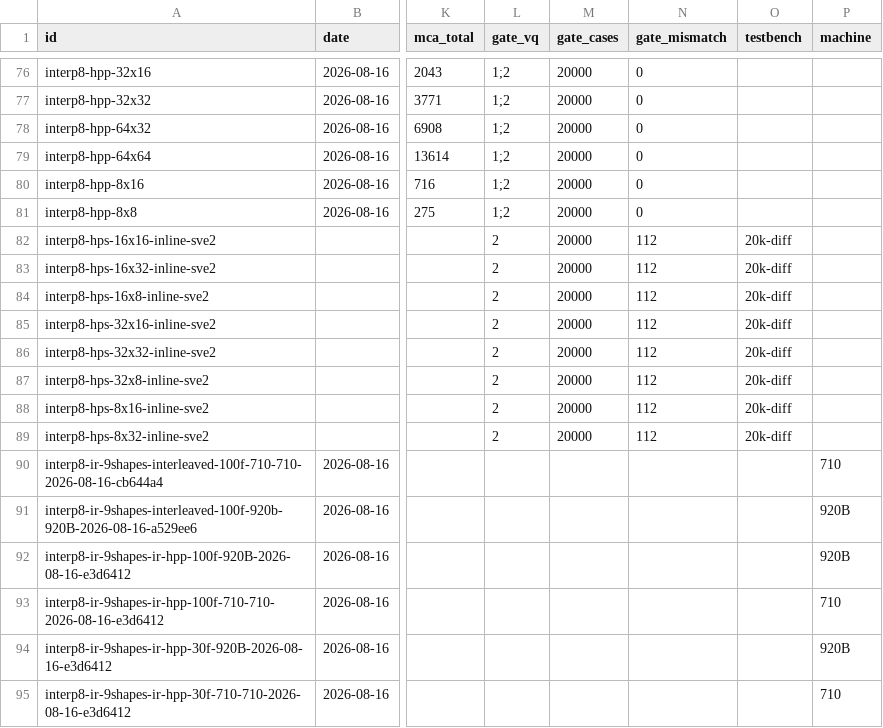
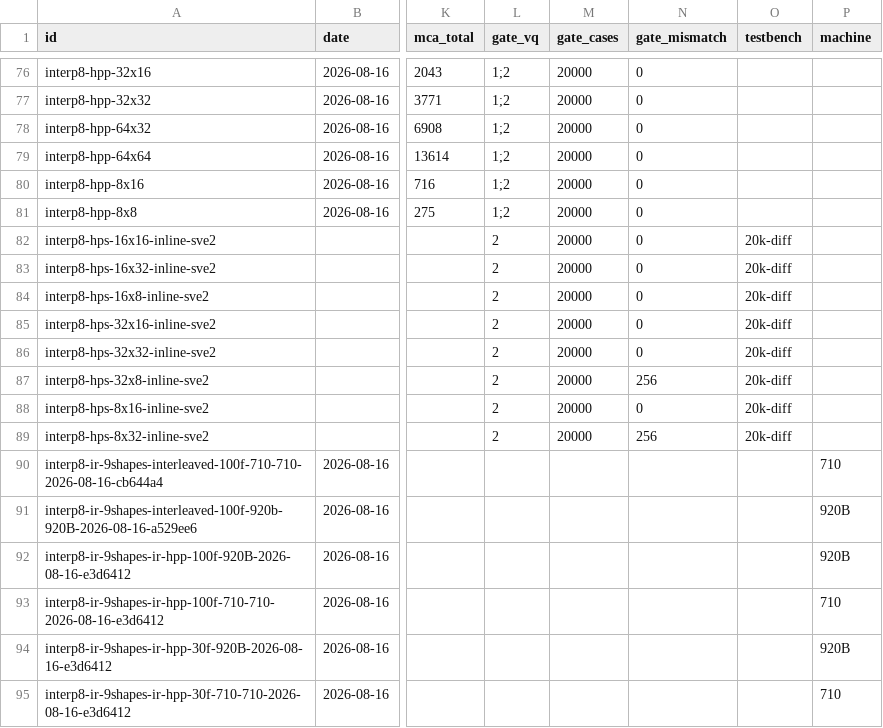
Before and after one commit to chiro2001/a64-simd-dyn-optimizer, a CSV file: data/kernel-test-db.csv, drawn as a sheet; only a part is shown, gaps mark what is left out; the diff names each change by its address in the sheet, - before the commit and + after, or states it on an @@ line.

Commit message:
interp8-hps gate corrections: 32x32 passes (harness buffer fix); 6 shapes gated, 2 SVE-variant ext=1 bugs (32x8/8x32) recorded with exact mismatch counts

```diff
--- a/data/kernel-test-db.csv
+++ b/data/kernel-test-db.csv
-N82:N86 (gate_mismatch): 112
+N82:N86 (gate_mismatch): 0
-N87 (gate_mismatch): 112
+N87 (gate_mismatch): 256
-N88 (gate_mismatch): 112
+N88 (gate_mismatch): 0
-N89 (gate_mismatch): 112
+N89 (gate_mismatch): 256
```
Also changed, not shown: 3 other files.
